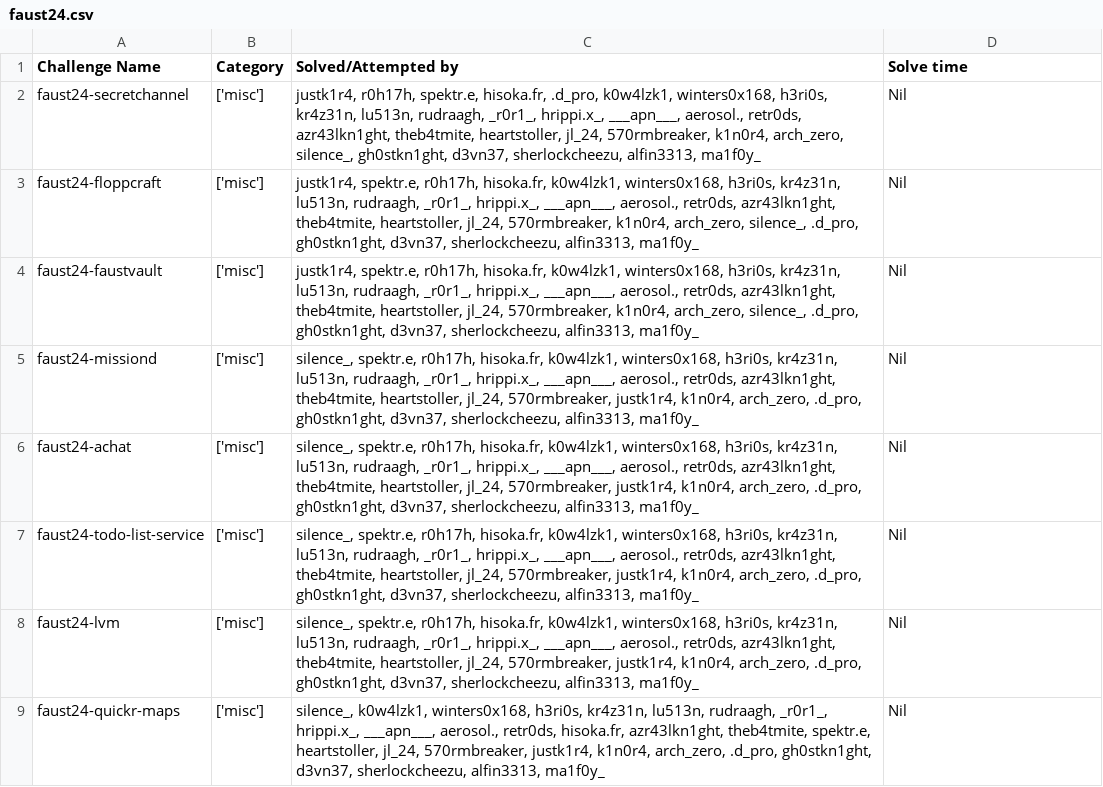
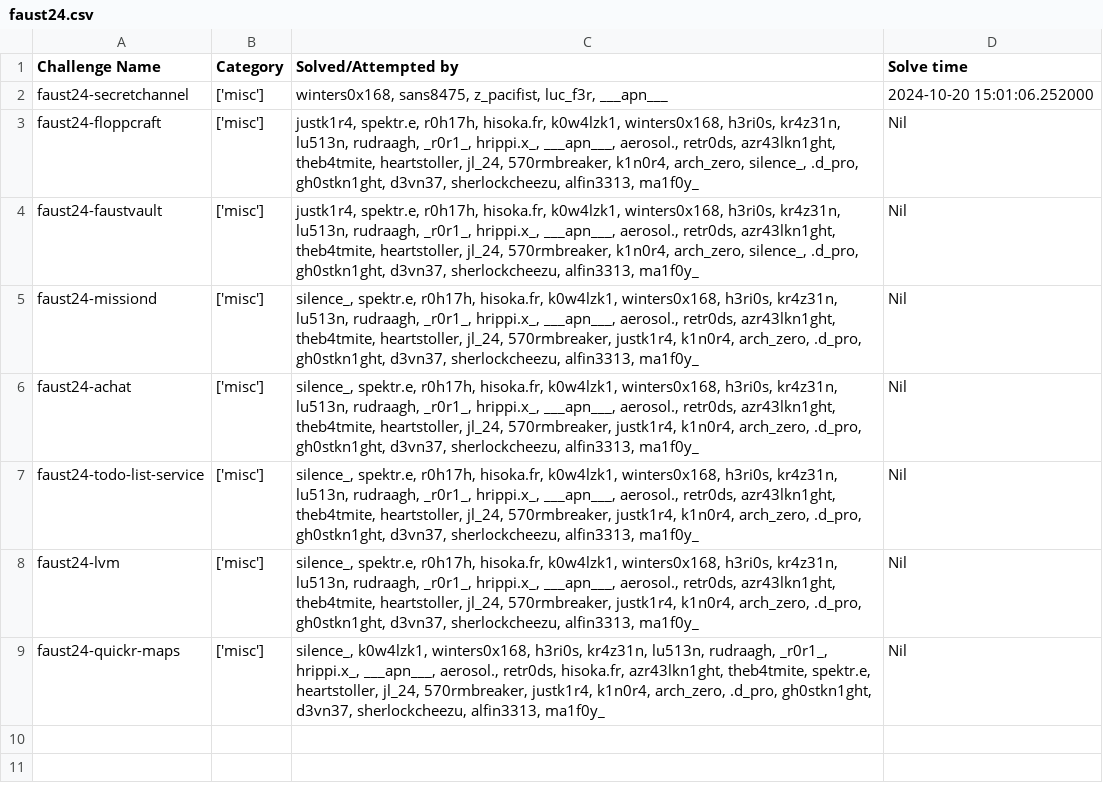
Before and after one commit to teambi0s/ctf-solves, a CSV file: solves/faust24.csv, drawn as a sheet.

Commit message:
Update faust24.csv

```diff
--- a/solves/faust24.csv
+++ b/solves/faust24.csv
@@ -1,3 +1,3 @@
 Challenge Name,Category,Solved/Attempted by,Solve time
-faust24-secretchannel,['misc'],"justk1r4, r0h17h, spektr.e, hisoka.fr, .d_pro, k0w4lzk1, winters0x168, h3ri0s, kr4z31n, lu513n, rudraagh, _r0r1_, hrippi.x_, ___apn___, aerosol., retr0ds, azr43lkn1ght, theb4tmite, heartstoller, jl_24, 570rmbreaker, k1n0r4, arch_zero, silence_, gh0stkn1ght, d3vn37, sherlockcheezu, alfin3313, ma1f0y_",Nil
+faust24-secretchannel,['misc'],"winters0x168, sans8475, z_pacifist, luc_f3r, ___apn___",2024-10-20 15:01:06.252000
 faust24-floppcraft,['misc'],"justk1r4, spektr.e, r0h17h, hisoka.fr, k0w4lzk1, winters0x168, h3ri0s, kr4z31n, lu513n, rudraagh, _r0r1_, hrippi.x_, ___apn___, aerosol., retr0ds, azr43lkn1ght, theb4tmite, heartstoller, jl_24, 570rmbreaker, k1n0r4, arch_zero, silence_, .d_pro, gh0stkn1ght, d3vn37, sherlockcheezu, alfin3313, ma1f0y_",Nil
```
Also changed, not shown: allsolves.csv, 1 other file.
